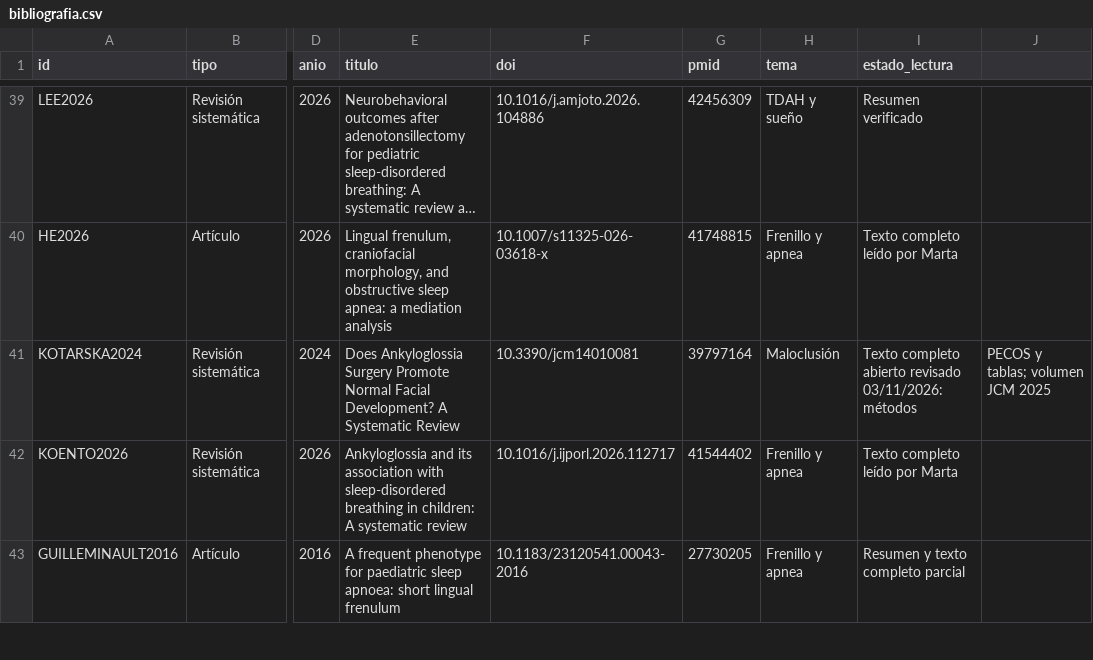
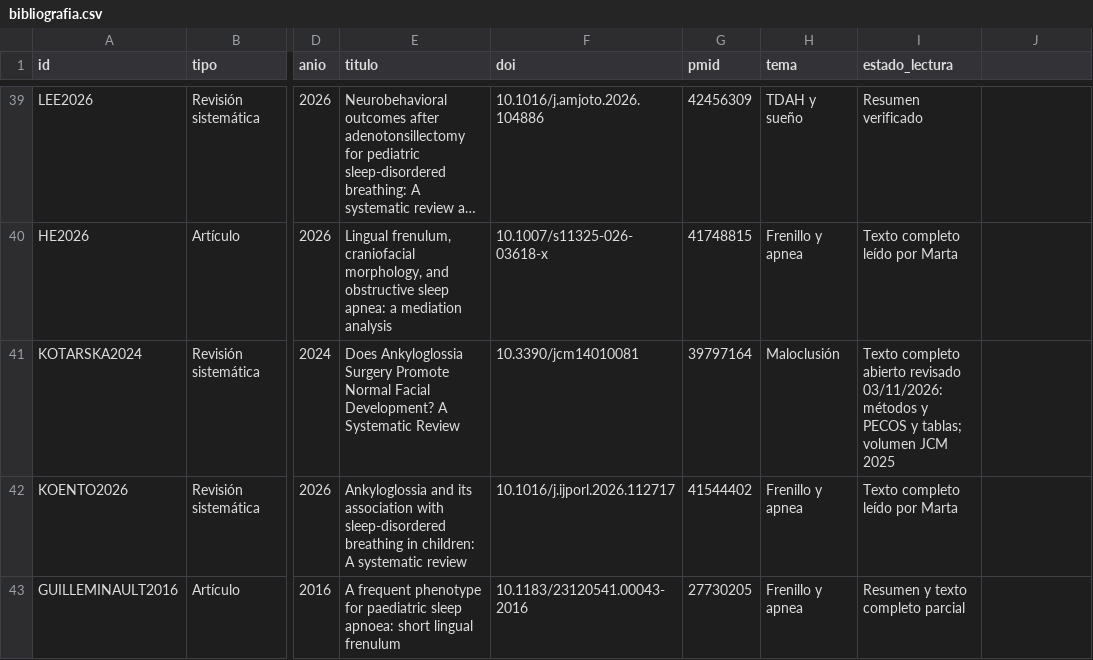
Before and after one commit to mprietob/evidencia-orofacial, a CSV file: fuentes/bibliografia.csv, drawn as a sheet; only a part is shown, gaps mark what is left out; long unchanged cells end in …; the diff names each change by its address in the sheet, - before the commit and + after, or states it on an @@ line.

Commit message:
fix: proteger estructura CSV en campo estado de lectura Kotarska

```diff
--- a/fuentes/bibliografia.csv
+++ b/fuentes/bibliografia.csv
-I41 (estado_lectura): …03/11/2026: métodos
+I41 (estado_lectura): …03/11/2026: métodos y PECOS y tablas; volumen JCM 2025
-J41: PECOS y tablas; volumen JCM 2025
+J41: (empty)
```
